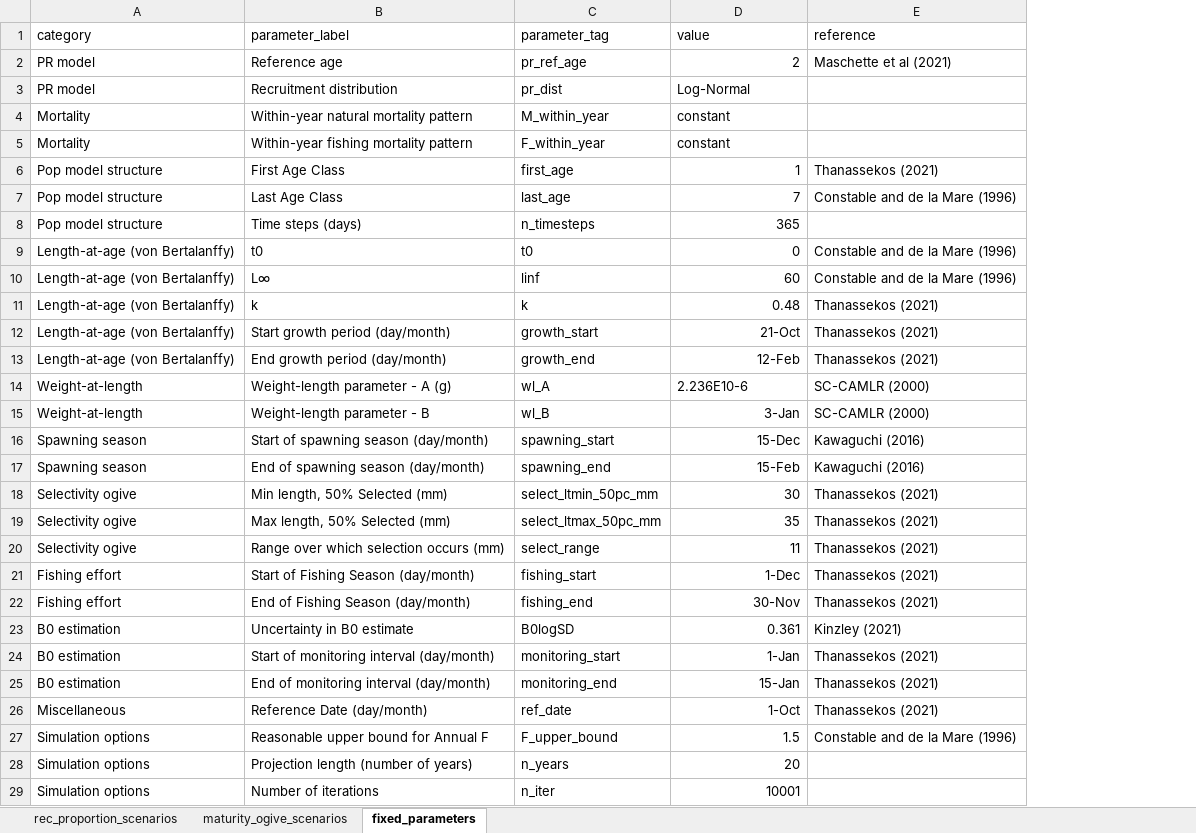
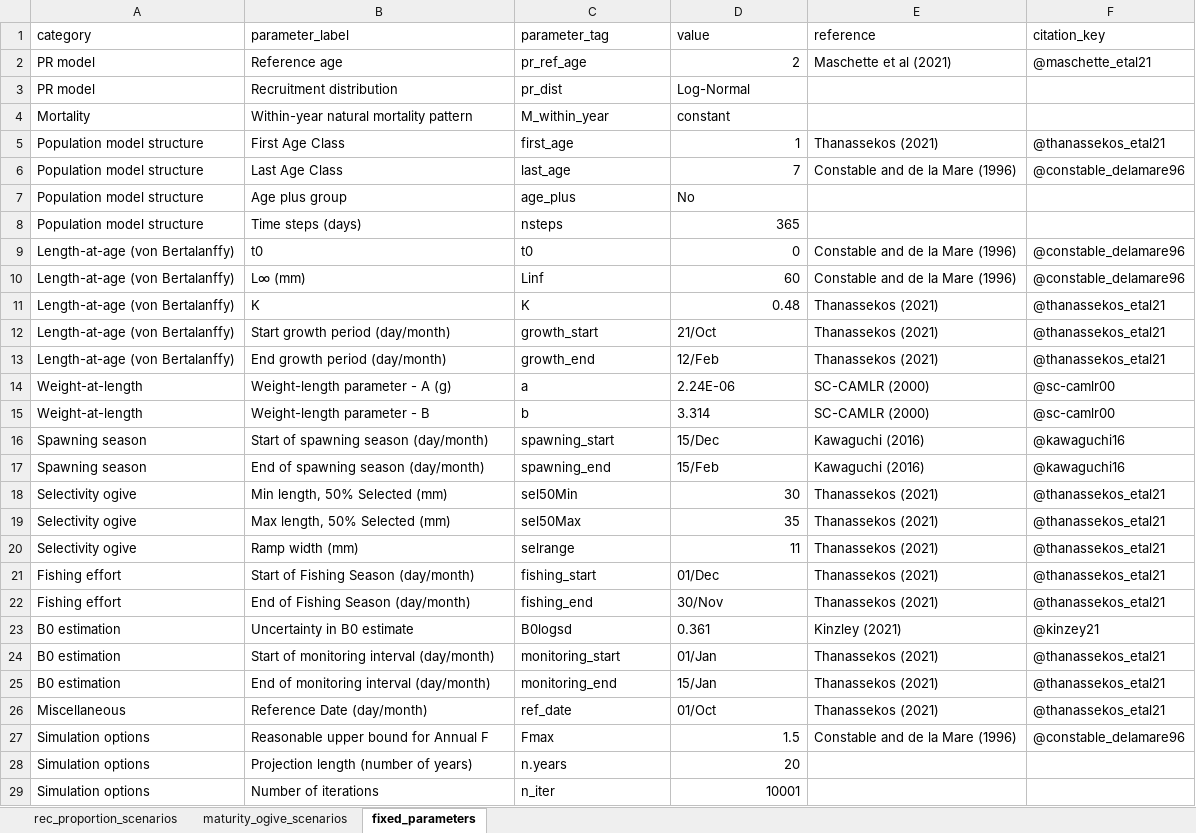
Before and after one commit to dmpstats/krill_mse, an Excel workbook: part1_openMSE_GRYM_approx/part1_shared_files/data/grym_parameter_scenarios.xlsx, sheet fixed_parameters, drawn as a sheet; values as stored, in another font and other column widths than the file's, no borders; removed rows and columns are numbered as before the commit, all else as after; the diff names each change by its address in the sheet, - before the commit and + after, or states it on an @@ line.

```diff
--- a/part1_openMSE_GRYM_approx/part1_shared_files/data/grym_parameter_scenarios.xlsx (sheet fixed_parameters)
+++ b/part1_openMSE_GRYM_approx/part1_shared_files/data/grym_parameter_scenarios.xlsx (sheet fixed_parameters)
+column F (citation_key), rows 2-6: @maschette_etal21 |  |  | @thanassekos_etal21 | @constable_delamare96; rows 9-27: @constable_delamare96 | @constable_delamare96 | @thanassekos_etal21 | @thanassekos_etal21 | @thanassekos_etal21 | @sc-camlr00 | @sc-camlr00 | @kawaguchi16 | @kawaguchi16 | @thanassekos_etal21 | @thanassekos_etal21 | @thanassekos_etal21 | @thanassekos_etal21 | @thanassekos_etal21 | @kinzey21 | @thanassekos_etal21 | @thanassekos_etal21 | @thanassekos_etal21 | @constable_delamare96
-row 5: Mortality | Within-year fishing mortality pattern | F_within_year | constant
-A5:A6 (category): Pop model structure
+A5:A6 (category): Population model structure
+row 7: Population model structure | Age plus group | age_plus | No
-A8 (category): Pop model structure
+A8 (category): Population model structure
-C8 (parameter_tag): n_timesteps
+C8 (parameter_tag): nsteps
-B10 (parameter_label): L∞
+B10 (parameter_label): L∞ (mm)
-C10 (parameter_tag): linf
+C10 (parameter_tag): Linf
-B11 (parameter_label): k
+B11 (parameter_label): K
-C11 (parameter_tag): k
+C11 (parameter_tag): K
-D12 (value): 21-Oct
+D12 (value): 21/Oct
-D13 (value): 12-Feb
+D13 (value): 12/Feb
-C14 (parameter_tag): wl_A
+C14 (parameter_tag): a
-D14 (value): 2.236E10-6
+D14 (value): 2.24E-06
-C15 (parameter_tag): wl_B
+C15 (parameter_tag): b
-D15 (value): 3-Jan
+D15 (value): 3.314
-D16 (value): 15-Dec
+D16 (value): 15/Dec
-D17 (value): 15-Feb
+D17 (value): 15/Feb
-C18 (parameter_tag): select_ltmin_50pc_mm
+C18 (parameter_tag): sel50Min
-C19 (parameter_tag): select_ltmax_50pc_mm
+C19 (parameter_tag): sel50Max
-B20 (parameter_label): Range over which selection occurs (mm)
+B20 (parameter_label): Ramp width (mm)
-C20 (parameter_tag): select_range
+C20 (parameter_tag): selrange
-D21 (value): 1-Dec
+D21 (value): 01/Dec
-D22 (value): 30-Nov
+D22 (value): 30/Nov
-C23 (parameter_tag): B0logSD
+C23 (parameter_tag): B0logsd
-D23 alignment: right
+D23 alignment: left
-D24 (value): 1-Jan
+D24 (value): 01/Jan
-D25 (value): 15-Jan
+D25 (value): 15/Jan
-D26 (value): 1-Oct
+D26 (value): 01/Oct
-C27 (parameter_tag): F_upper_bound
+C27 (parameter_tag): Fmax
-C28 (parameter_tag): n_years
+C28 (parameter_tag): n.years
```
Also changed, not shown: sheet maturity_ogive_scenarios, sheet rec_proportion_scenarios, 37 other files.
